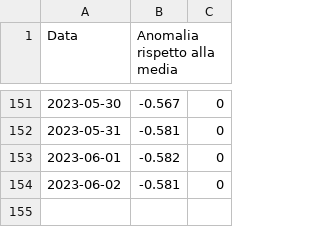
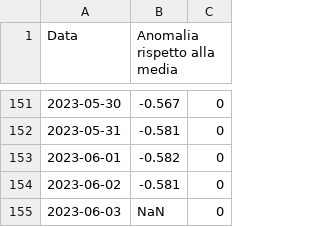
Before and after one commit to enbifa/Dati_Climatici, a CSV file: SEAICE_graphic_1.csv, drawn as a sheet; only a part is shown, gaps mark what is left out.

Commit message:
Update SEAICE_graphic_1.csv

```diff
--- a/SEAICE_graphic_1.csv
+++ b/SEAICE_graphic_1.csv
@@ -154 +154,2 @@ Data,Anomalia rispetto alla media,
 2023-06-02,-0.581,0
+2023-06-03,NaN,0
```
